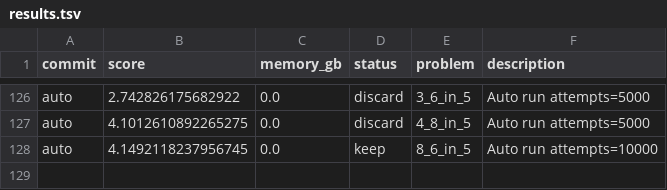
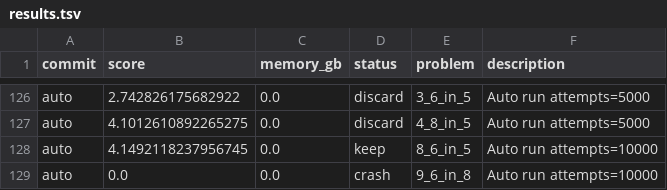
Before and after one commit to targed/shape-packing, a TSV file: results.tsv, drawn as a sheet; only a part is shown, gaps mark what is left out.

Commit message:
auto: run 9_6_in_8 score 0.0

```diff
--- a/results.tsv
+++ b/results.tsv
@@ -128 +128,2 @@ auto	4.1012610892265275	0.0	discard	4_8_in_5	Auto run attempts=5000
 auto	4.1492118237956745	0.0	keep	8_6_in_5	Auto run attempts=10000
+auto	0.0	0.0	crash	9_6_in_8	Auto run attempts=10000
```
